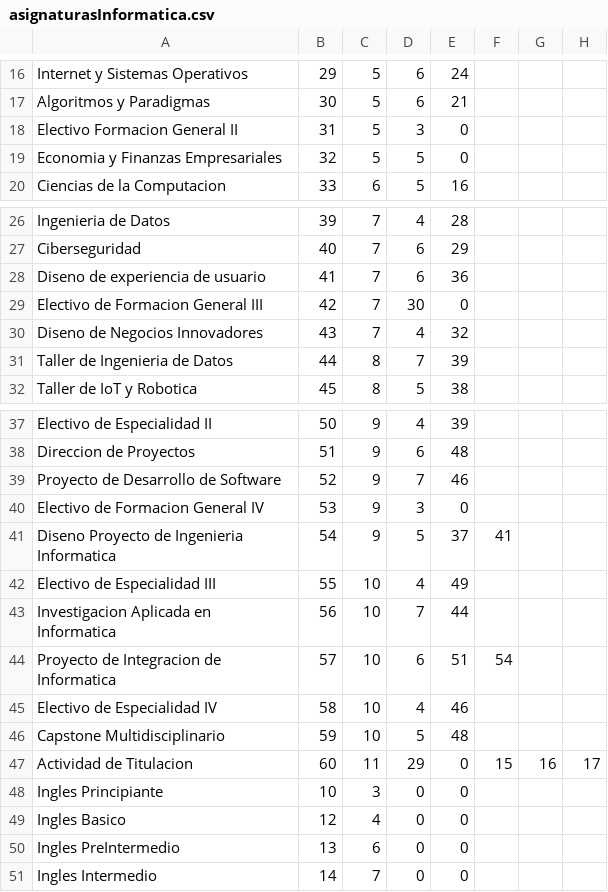
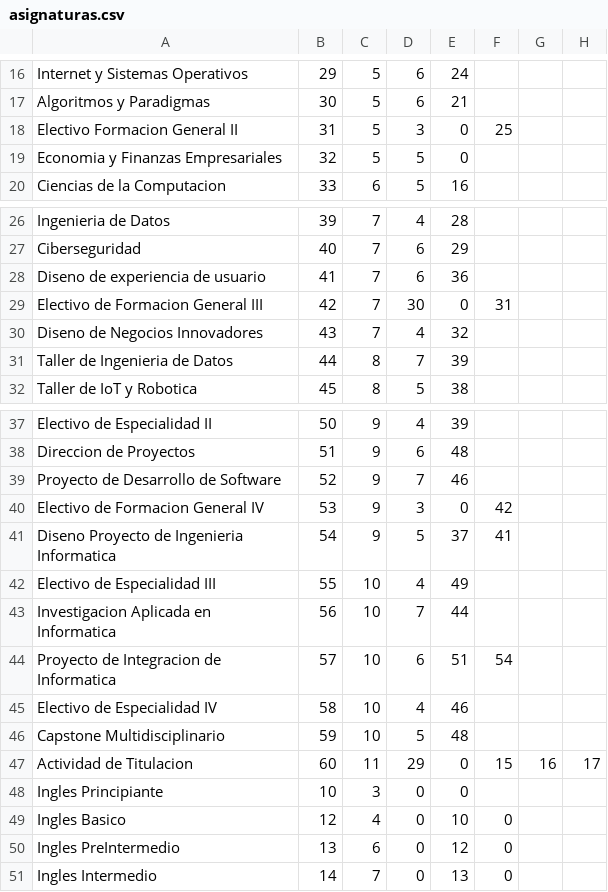
Before and after one commit to gatoAstronomo/Proyecto_POO, a CSV file: src/main/java/resources/asignaturas.csv (was asignaturasInformatica.csv), drawn as a sheet; only a part is shown, gaps mark what is left out; the diff names each change by its address in the sheet, - before the commit and + after, or states it on an @@ line.

```diff
--- a/asignaturasInformatica.csv
+++ b/src/main/java/resources/asignaturas.csv
-F18: (empty)
+F18: 25
-F29: (empty)
+F29: 31
-F40: (empty)
+F40: 42
-E49: 0
+E49: 10
-F49:F51: (empty)
+F49:F51: 0
-E50: 0
+E50: 12
-E51: 0
+E51: 13
```
Also changed, not shown: 9 other files.
